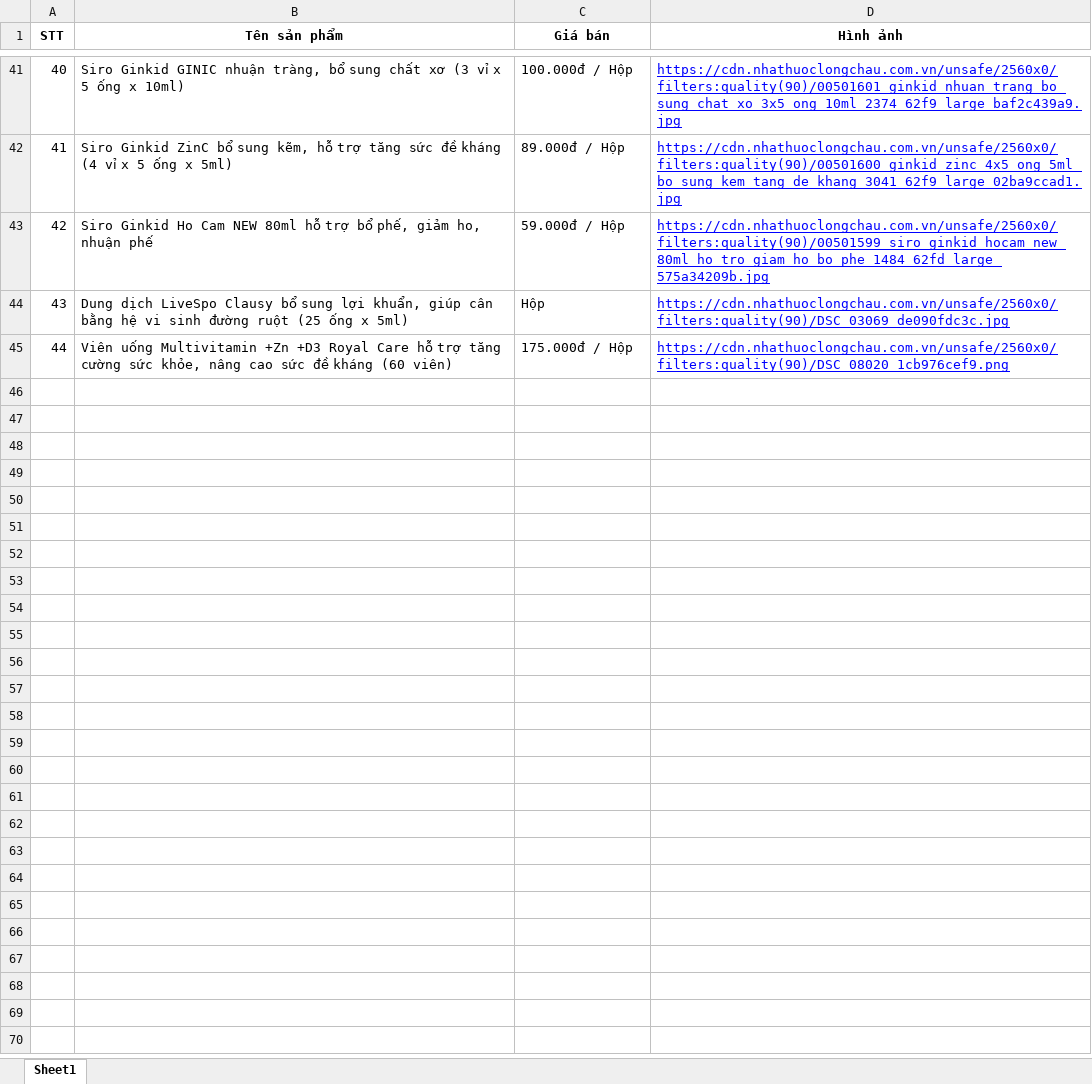
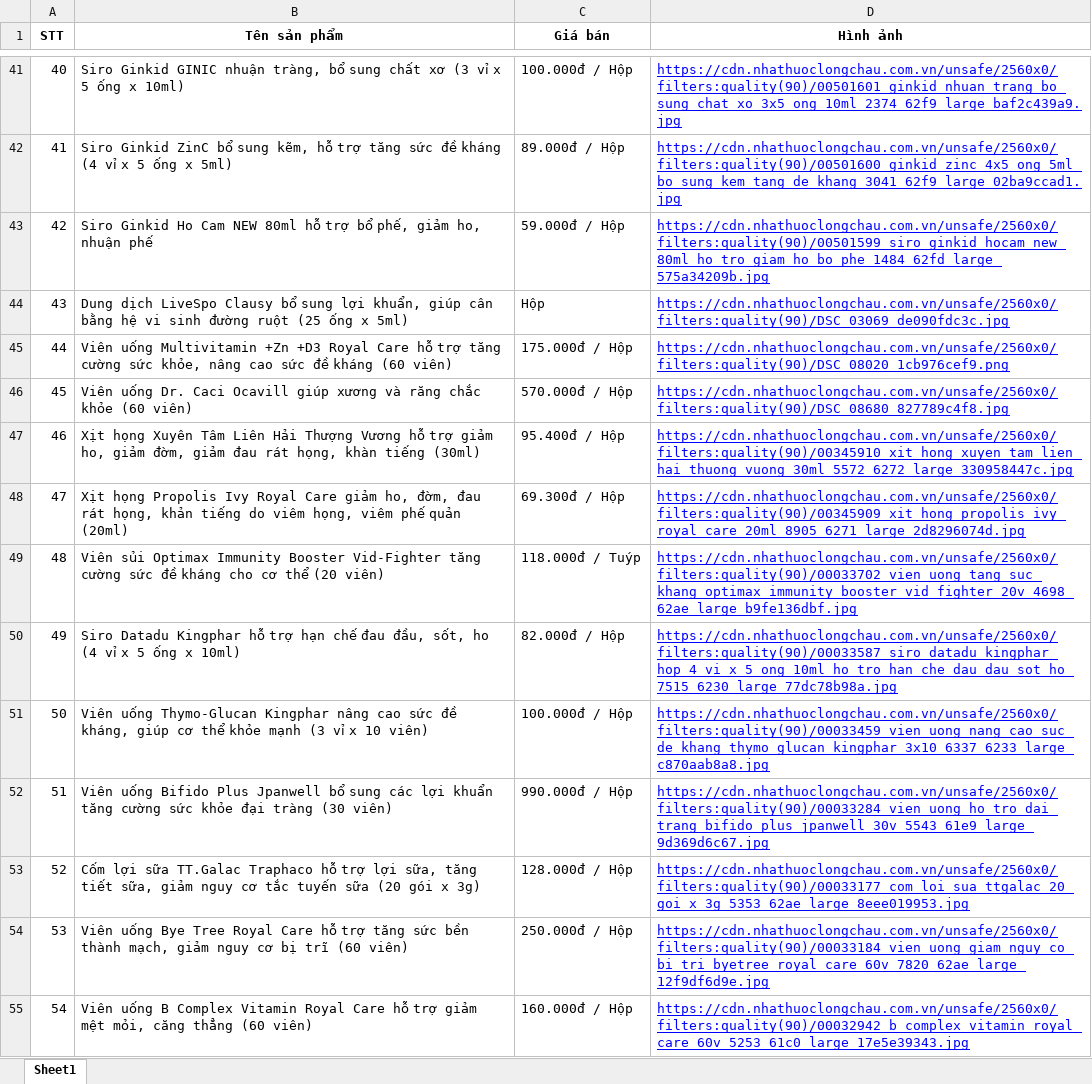
Before and after one commit to datpro1246/thuc_hanh_ma_nguon_mo, an Excel workbook: gecko bài tập /bài tập trên lớp/danh_sach_sp_3.xlsx, sheet Sheet1, drawn as a sheet; only a part is shown, gaps mark what is left out; values as stored, in another font and other column widths than the file's, no borders; the diff covers the shown part only; the diff names each change by its address in the sheet, - before the commit and + after, or states it on an @@ line.

```diff
--- a/gecko bài tập /bài tập trên lớp/danh_sach_sp_3.xlsx (sheet Sheet1)
+++ b/gecko bài tập /bài tập trên lớp/danh_sach_sp_3.xlsx (sheet Sheet1)
+row 46: 45 | Viên uống Dr. Caci Ocavill giúp xương và răng chắc khỏe (60 viên) | 570.000đ / Hộp | https://cdn.nhathuoclongchau.com.vn/unsafe/2560x0/filters:quality(90)/DSC_08680_827789c4f8.jpg
+row 47: 46 | Xịt họng Xuyên Tâm Liên Hải Thượng Vương hỗ trợ giảm ho, giảm đờm, giảm đau rát họng, khàn tiếng (30ml) | 95.400đ / Hộp | https://cdn.nhathuoclongchau.com.vn/unsafe/2560x0/filters:quality(90)/00345910_xit_hong_xuyen_tam_lien_hai_thuong_vuong_30ml_5572_6272_large_330958447c.jpg
+row 48: 47 | Xịt họng Propolis Ivy Royal Care giảm ho, đờm, đau rát họng, khản tiếng do viêm họng, viêm phế quản (20ml) | 69.300đ / Hộp | https://cdn.nhathuoclongchau.com.vn/unsafe/2560x0/filters:quality(90)/00345909_xit_hong_propolis_ivy_royal_care_20ml_8905_6271_large_2d8296074d.jpg
+row 49: 48 | Viên sủi Optimax Immunity Booster Vid-Fighter tăng cường sức đề kháng cho cơ thể (20 viên) | 118.000đ / Tuýp | https://cdn.nhathuoclongchau.com.vn/unsafe/2560x0/filters:quality(90)/00033702_vien_uong_tang_suc_khang_optimax_immunity_booster_vid_fighter_20v_4698_62ae_large_b9fe136dbf.jpg
+row 50: 49 | Siro Datadu Kingphar hỗ trợ hạn chế đau đầu, sốt, ho (4 vỉ x 5 ống x 10ml) | 82.000đ / Hộp | https://cdn.nhathuoclongchau.com.vn/unsafe/2560x0/filters:quality(90)/00033587_siro_datadu_kingphar_hop_4_vi_x_5_ong_10ml_ho_tro_han_che_dau_dau_sot_ho_7515_6230_large_77dc78b98a.jpg
+row 51: 50 | Viên uống Thymo-Glucan Kingphar nâng cao sức đề kháng, giúp cơ thể khỏe mạnh (3 vỉ x 10 viên) | 100.000đ / Hộp | https://cdn.nhathuoclongchau.com.vn/unsafe/2560x0/filters:quality(90)/00033459_vien_uong_nang_cao_suc_de_khang_thymo_glucan_kingphar_3x10_6337_6233_large_c870aab8a8.jpg
+row 52: 51 | Viên uống Bifido Plus Jpanwell bổ sung các lợi khuẩn tăng cường sức khỏe đại tràng (30 viên) | 990.000đ / Hộp | https://cdn.nhathuoclongchau.com.vn/unsafe/2560x0/filters:quality(90)/00033284_vien_uong_ho_tro_dai_trang_bifido_plus_jpanwell_30v_5543_61e9_large_9d369d6c67.jpg
+row 53: 52 | Cốm lợi sữa TT.Galac Traphaco hỗ trợ lợi sữa, tăng tiết sữa, giảm nguy cơ tắc tuyến sữa (20 gói x 3g) | 128.000đ / Hộp | https://cdn.nhathuoclongchau.com.vn/unsafe/2560x0/filters:quality(90)/00033177_com_loi_sua_ttgalac_20_goi_x_3g_5353_62ae_large_8eee019953.jpg
+row 54: 53 | Viên uống Bye Tree Royal Care hỗ trợ tăng sức bền thành mạch, giảm nguy cơ bị trĩ (60 viên) | 250.000đ / Hộp | https://cdn.nhathuoclongchau.com.vn/unsafe/2560x0/filters:quality(90)/00033184_vien_uong_giam_nguy_co_bi_tri_byetree_royal_care_60v_7820_62ae_large_12f9df6d9e.jpg
+row 55: 54 | Viên uống B Complex Vitamin Royal Care hỗ trợ giảm mệt mỏi, căng thẳng (60 viên) | 160.000đ / Hộp | https://cdn.nhathuoclongchau.com.vn/unsafe/2560x0/filters:quality(90)/00032942_b_complex_vitamin_royal_care_60v_5253_61c0_large_17e5e39343.jpg
```
Also changed, not shown: 22 added rows elsewhere in this sheet, selenium/Vietnam_Universities.xlsx, 9 other files.
